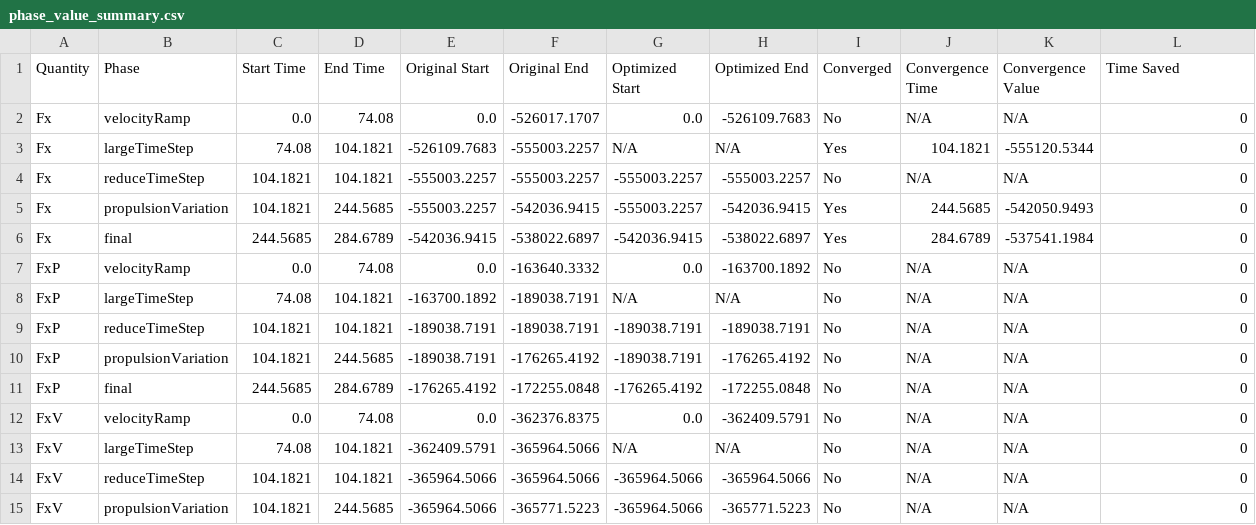
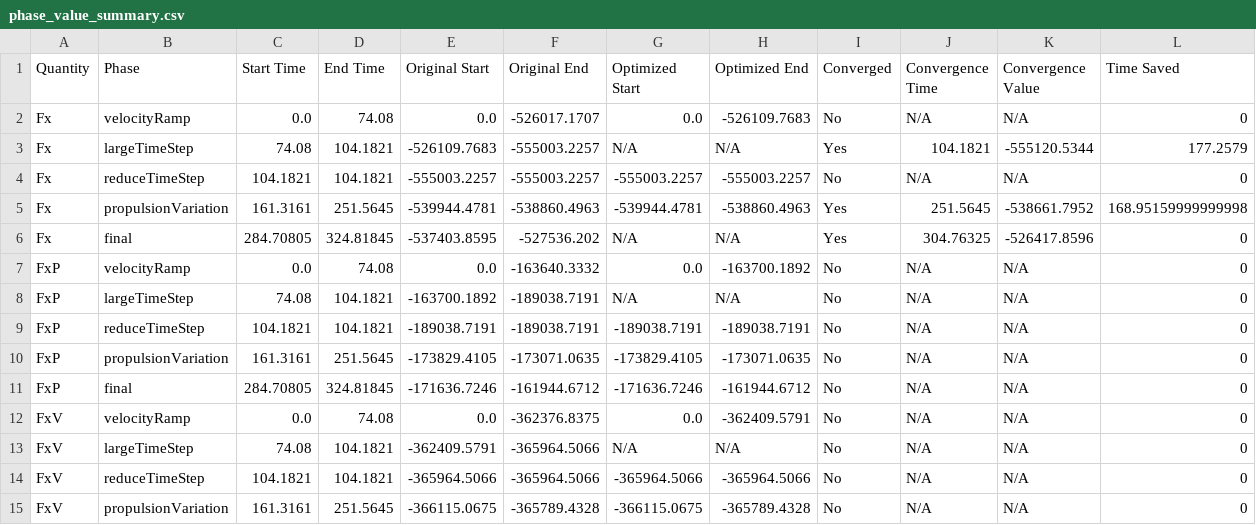
Before and after one commit to mikeblom94/convergence_criteria_improved, a CSV file: phase_value_summary.csv, drawn as a sheet; only a part is shown; the diff covers the shown part only.

```diff
--- a/phase_value_summary.csv
+++ b/phase_value_summary.csv
@@ -2,6 +2,6 @@ Quantity,Phase,Start Time,End Time,Original Start,Original End,Optimized Start,O
 Fx,velocityRamp,0.0,74.08,0.0,-526017.1707,0.0,-526109.7683,No,N/A,N/A,0
-Fx,largeTimeStep,74.08,104.1821,-526109.7683,-555003.2257,N/A,N/A,Yes,104.1821,-555120.5344,0
+Fx,largeTimeStep,74.08,104.1821,-526109.7683,-555003.2257,N/A,N/A,Yes,104.1821,-555120.5344,177.2579
 Fx,reduceTimeStep,104.1821,104.1821,-555003.2257,-555003.2257,-555003.2257,-555003.2257,No,N/A,N/A,0
-Fx,propulsionVariation,104.1821,244.5685,-555003.2257,-542036.9415,-555003.2257,-542036.9415,Yes,244.5685,-542050.9493,0
-Fx,final,244.5685,284.6789,-542036.9415,-538022.6897,-542036.9415,-538022.6897,Yes,284.6789,-537541.1984,0
+Fx,propulsionVariation,161.3161,251.5645,-539944.4781,-538860.4963,-539944.4781,-538860.4963,Yes,251.5645,-538661.7952,168.95159999999998
+Fx,final,284.70805,324.81845,-537403.8595,-527536.202,N/A,N/A,Yes,304.76325,-526417.8596,0
 FxP,velocityRamp,0.0,74.08,0.0,-163640.3332,0.0,-163700.1892,No,N/A,N/A,0
@@ -9,4 +9,4 @@ FxP,largeTimeStep,74.08,104.1821,-163700.1892,-189038.7191,N/A,N/A,No,N/A,N/A,0
 FxP,reduceTimeStep,104.1821,104.1821,-189038.7191,-189038.7191,-189038.7191,-189038.7191,No,N/A,N/A,0
-FxP,propulsionVariation,104.1821,244.5685,-189038.7191,-176265.4192,-189038.7191,-176265.4192,No,N/A,N/A,0
-FxP,final,244.5685,284.6789,-176265.4192,-172255.0848,-176265.4192,-172255.0848,No,N/A,N/A,0
+FxP,propulsionVariation,161.3161,251.5645,-173829.4105,-173071.0635,-173829.4105,-173071.0635,No,N/A,N/A,0
+FxP,final,284.70805,324.81845,-171636.7246,-161944.6712,-171636.7246,-161944.6712,No,N/A,N/A,0
 FxV,velocityRamp,0.0,74.08,0.0,-362376.8375,0.0,-362409.5791,No,N/A,N/A,0
@@ -14,2 +14,2 @@ FxV,largeTimeStep,74.08,104.1821,-362409.5791,-365964.5066,N/A,N/A,No,N/A,N/A,0
 FxV,reduceTimeStep,104.1821,104.1821,-365964.5066,-365964.5066,-365964.5066,-365964.5066,No,N/A,N/A,0
-FxV,propulsionVariation,104.1821,244.5685,-365964.5066,-365771.5223,-365964.5066,-365771.5223,No,N/A,N/A,0
+FxV,propulsionVariation,161.3161,251.5645,-366115.0675,-365789.4328,-366115.0675,-365789.4328,No,N/A,N/A,0
```
Also changed, not shown: 2 added rows, 2 removed rows and 42 edited cells elsewhere in this file, optimized_data/wft_optimized.csv, 35 other files.
